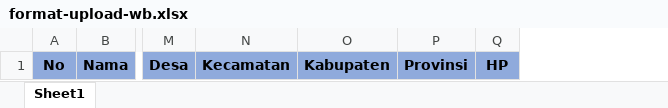
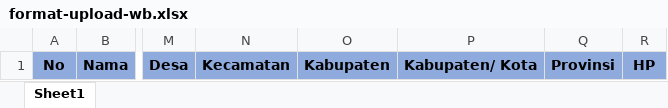
Before and after one commit to EgiRahmatulloh/E-learning, an Excel workbook: public/templates/format-upload-wb.xlsx, sheet Sheet1, drawn as a sheet; only a part is shown, gaps mark what is left out; values as stored, in another font and other column widths than the file's, no borders; the diff names each change by its address in the sheet, - before the commit and + after, or states it on an @@ line.

```diff
--- a/public/templates/format-upload-wb.xlsx (sheet Sheet1)
+++ b/public/templates/format-upload-wb.xlsx (sheet Sheet1)
+column P, row 1: Kabupaten/ Kota
```
Also changed, not shown: public/templates/format-upload-alumni.xlsx, public/templates/format-upload-pengelola.xlsx, 20 other files.
